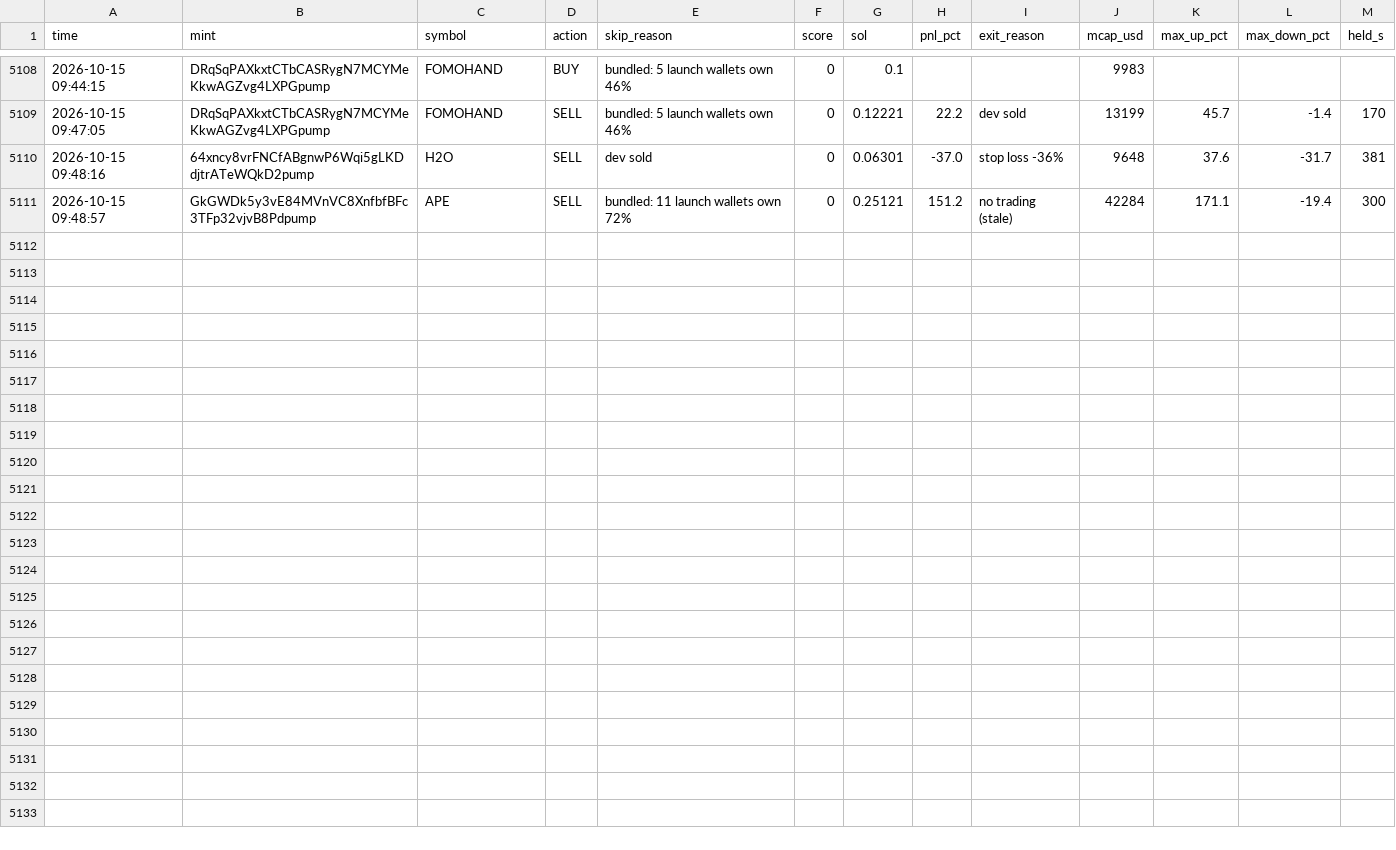
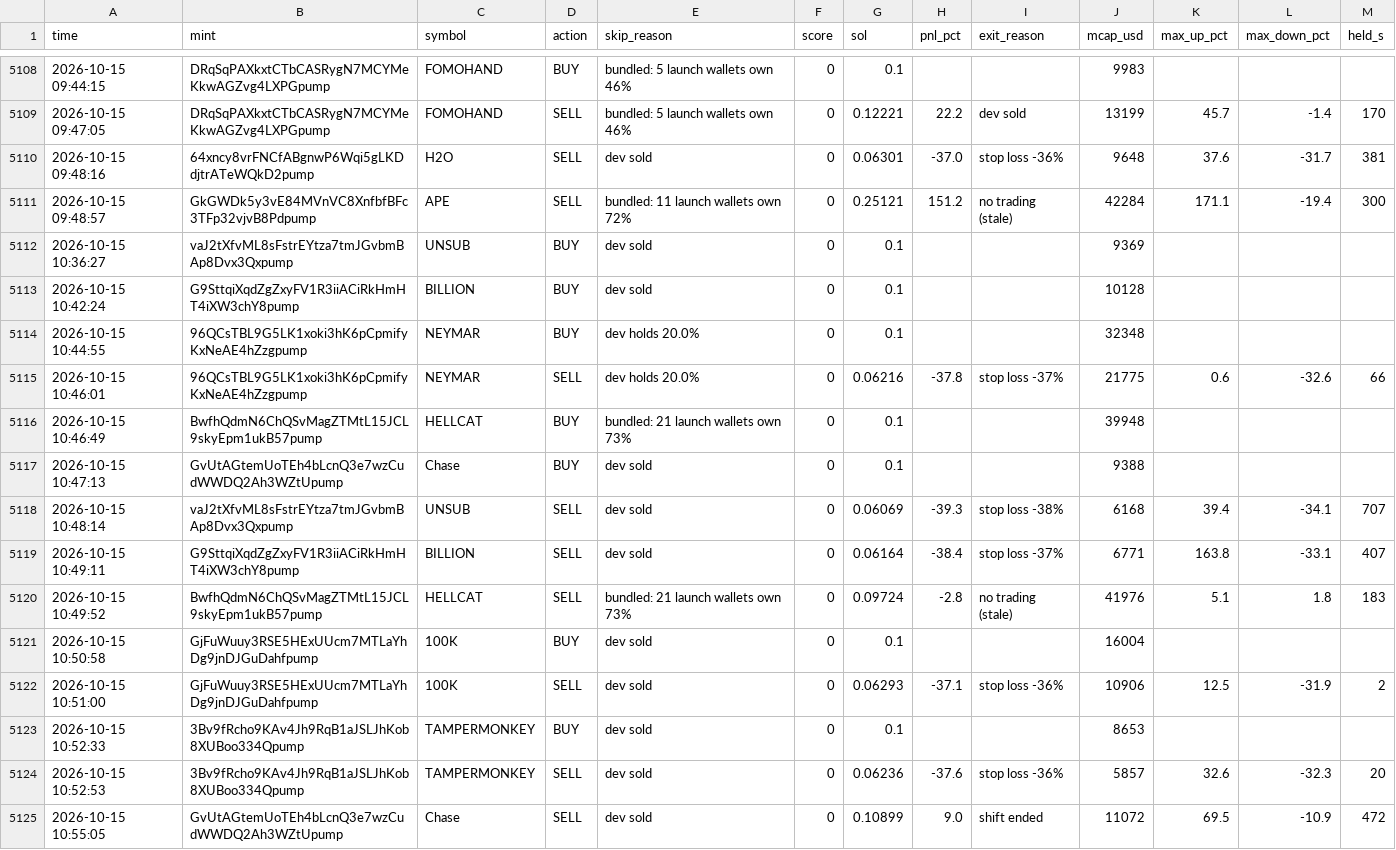
Before and after one commit to Avilliana/Pump-bot, a CSV file: logs/shadow_trades.csv, drawn as a sheet; only a part is shown, gaps mark what is left out.

```diff
--- a/logs/shadow_trades.csv
+++ b/logs/shadow_trades.csv
@@ -5113 +5113,15 @@ time,mint,symbol,action,skip_reason,score,sol,pnl_pct,exit_reason,mcap_usd,max_u
 2026-10-15 09:48:57,GkGWDk5y3vE84MVnVC8XnfbfBFc3TFp32vjvB8Pdpump,APE,SELL,bundled: 11 launch wallets own 72%,0,0.25121,151.2,no trading (stale),42284,171.1,-19.4,300
+2026-10-15 10:36:27,vaJ2tXfvML8sFstrEYtza7tmJGvbmBAp8Dvx3Qxpump,UNSUB,BUY,dev sold,0,0.1,,,9369,,,
+2026-10-15 10:42:24,G9SttqiXqdZgZxyFV1R3iiACiRkHmHT4iXW3chY8pump,BILLION,BUY,dev sold,0,0.1,,,10128,,,
+2026-10-15 10:44:55,96QCsTBL9G5LK1xoki3hK6pCpmifyKxNeAE4hZzgpump,NEYMAR,BUY,dev holds 20.0%,0,0.1,,,32348,,,
+2026-10-15 10:46:01,96QCsTBL9G5LK1xoki3hK6pCpmifyKxNeAE4hZzgpump,NEYMAR,SELL,dev holds 20.0%,0,0.06216,-37.8,stop loss -37%,21775,0.6,-32.6,66
+2026-10-15 10:46:49,BwfhQdmN6ChQSvMagZTMtL15JCL9skyEpm1ukB57pump,HELLCAT,BUY,bundled: 21 launch wallets own 73%,0,0.1,,,39948,,,
+2026-10-15 10:47:13,GvUtAGtemUoTEh4bLcnQ3e7wzCudWWDQ2Ah3WZtUpump,Chase,BUY,dev sold,0,0.1,,,9388,,,
+2026-10-15 10:48:14,vaJ2tXfvML8sFstrEYtza7tmJGvbmBAp8Dvx3Qxpump,UNSUB,SELL,dev sold,0,0.06069,-39.3,stop loss -38%,6168,39.4,-34.1,707
+2026-10-15 10:49:11,G9SttqiXqdZgZxyFV1R3iiACiRkHmHT4iXW3chY8pump,BILLION,SELL,dev sold,0,0.06164,-38.4,stop loss -37%,6771,163.8,-33.1,407
+2026-10-15 10:49:52,BwfhQdmN6ChQSvMagZTMtL15JCL9skyEpm1ukB57pump,HELLCAT,SELL,bundled: 21 launch wallets own 73%,0,0.09724,-2.8,no trading (stale),41976,5.1,1.8,183
+2026-10-15 10:50:58,GjFuWuuy3RSE5HExUUcm7MTLaYhDg9jnDJGuDahfpump,100K,BUY,dev sold,0,0.1,,,16004,,,
+2026-10-15 10:51:00,GjFuWuuy3RSE5HExUUcm7MTLaYhDg9jnDJGuDahfpump,100K,SELL,dev sold,0,0.06293,-37.1,stop loss -36%,10906,12.5,-31.9,2
+2026-10-15 10:52:33,3Bv9fRcho9KAv4Jh9RqB1aJSLJhKob8XUBoo334Qpump,TAMPERMONKEY,BUY,dev sold,0,0.1,,,8653,,,
+2026-10-15 10:52:53,3Bv9fRcho9KAv4Jh9RqB1aJSLJhKob8XUBoo334Qpump,TAMPERMONKEY,SELL,dev sold,0,0.06236,-37.6,stop loss -36%,5857,32.6,-32.3,20
+2026-10-15 10:55:05,GvUtAGtemUoTEh4bLcnQ3e7wzCudWWDQ2Ah3WZtUpump,Chase,SELL,dev sold,0,0.10899,9.0,shift ended,11072,69.5,-10.9,472
```
Also changed, not shown: logs/equity.csv, 3 other files.
